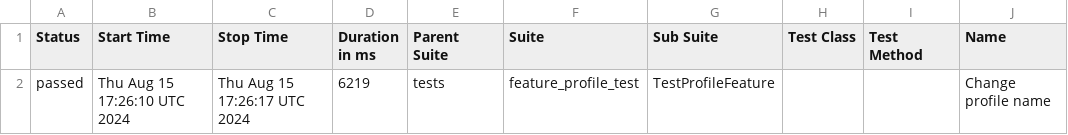
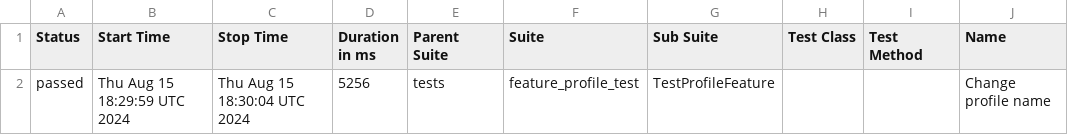
Before and after one commit to rosemqa/CI, a CSV file: data/suites.csv, drawn as a sheet; only a part is shown; the diff names each change by its address in the sheet, - before the commit and + after, or states it on an @@ line.

```diff
--- a/data/suites.csv
+++ b/data/suites.csv
-B2 (Start Time): Thu Aug 15 17:26:10 UTC 2024
+B2 (Start Time): Thu Aug 15 18:29:59 UTC 2024
-C2 (Stop Time): Thu Aug 15 17:26:17 UTC 2024
+C2 (Stop Time): Thu Aug 15 18:30:04 UTC 2024
-D2 (Duration in ms): 6219
+D2 (Duration in ms): 5256
```
Also changed, not shown: 22 other files.
